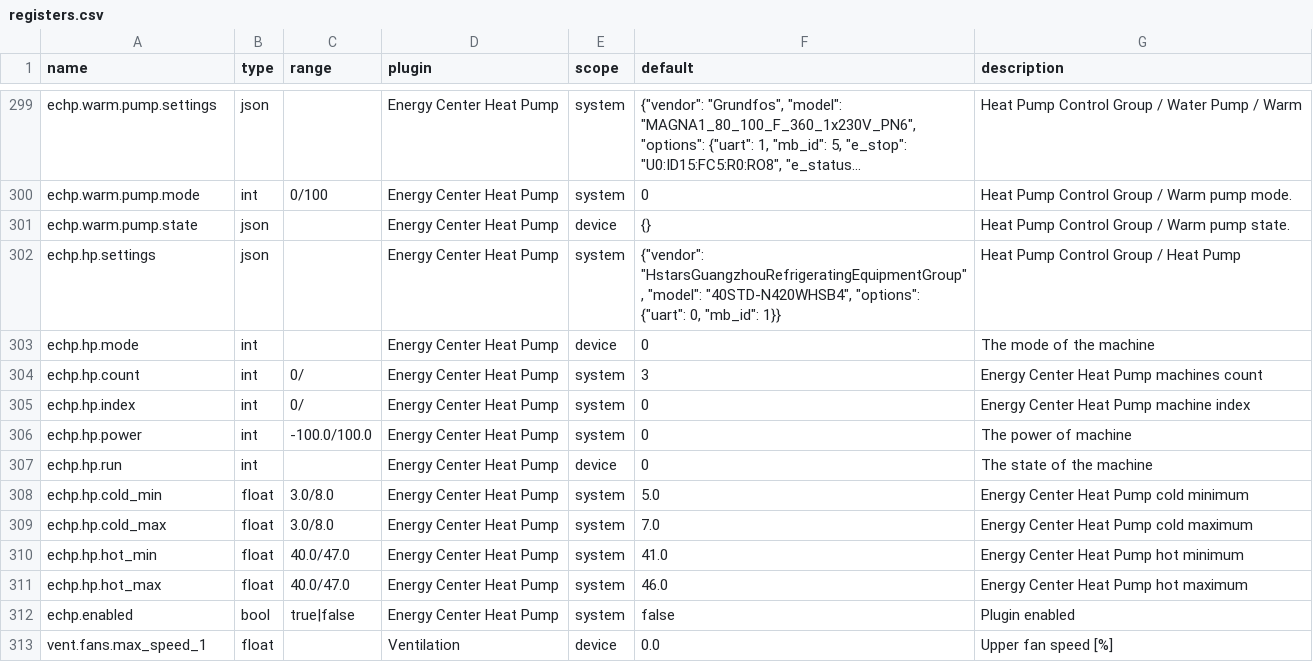
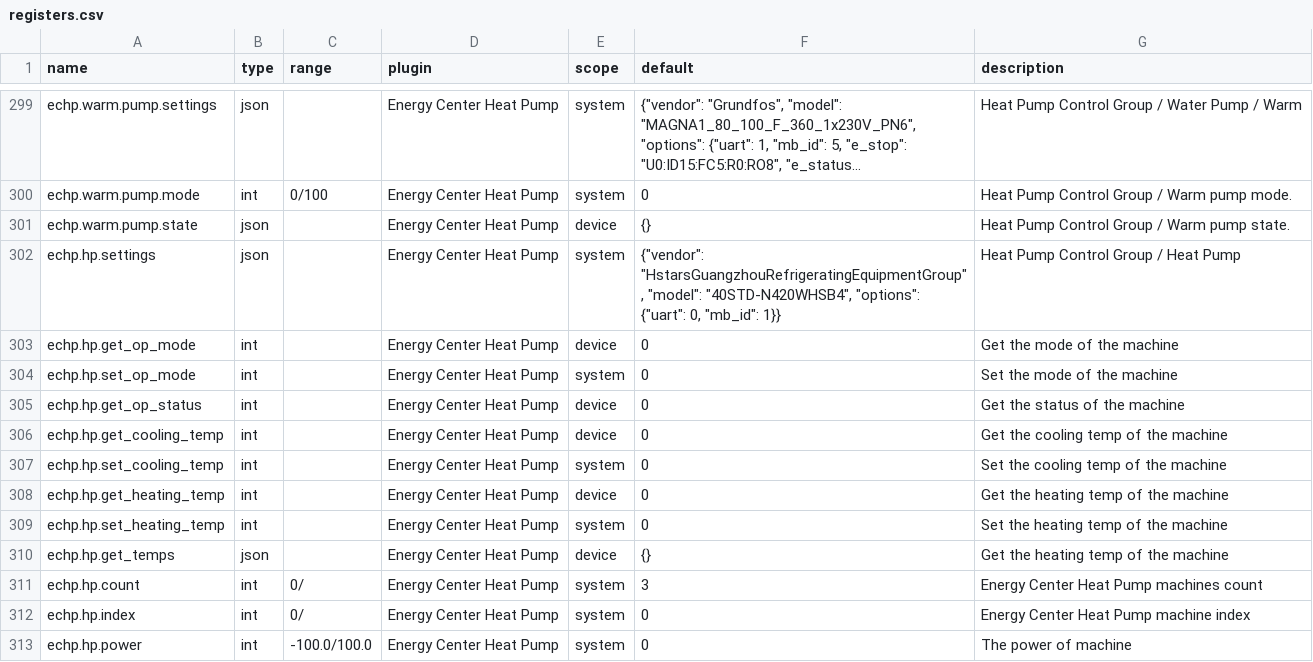
Before and after one commit to bgerp/ztm, a CSV file: registers.csv, drawn as a sheet; only a part is shown, gaps mark what is left out; the shorter side is filled out with more unchanged rows; long unchanged cells end in ….

Commit message:
Add registers for communication with the HP device

```diff
--- a/registers.csv
+++ b/registers.csv
@@ -302,3 +302,10 @@
 "echp.hp.settings","json","","Energy Center Heat Pump","system","{""vendor"": ""HstarsGuangzhouRefrigeratingEquipmentGroup"", ""model"": ""40STD-N420WHSB4"", ""options"": {""uart"": 0, ""mb_id"": 1}}","Heat Pump Control Group / Heat Pump"
-"echp.hp.mode","int","","Energy Center Heat Pump","device",0,"The mode of the machine"
+"echp.hp.get_op_mode","int","","Energy Center Heat Pump","device",0,"Get the mode of the machine"
+"echp.hp.set_op_mode","int","","Energy Center Heat Pump","system",0,"Set the mode of the machine"
+"echp.hp.get_op_status","int","","Energy Center Heat Pump","device",0,"Get the status of the machine"
+"echp.hp.get_cooling_temp","int","","Energy Center Heat Pump","device",0,"Get the cooling temp of the machine"
+"echp.hp.set_cooling_temp","int","","Energy Center Heat Pump","system",0,"Set the cooling temp of the machine"
+"echp.hp.get_heating_temp","int","","Energy Center Heat Pump","device",0,"Get the heating temp of the machine"
+"echp.hp.set_heating_temp","int","","Energy Center Heat Pump","system",0,"Set the heating temp of the machine"
+"echp.hp.get_temps","json","","Energy Center Heat Pump","device","{}","Get the heating temp of the machine"
 "echp.hp.count","int","0/","Energy Center Heat Pump","system",3,"Energy Center Heat Pump machines count"
```
Also changed, not shown: 1 other file.
